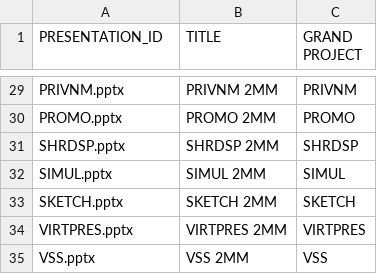
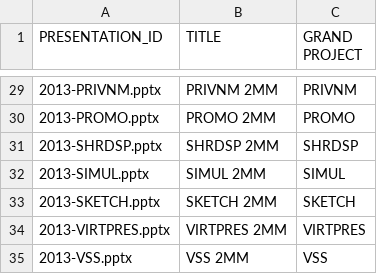
Before and after one commit to UniversityOfAlberta/GrandForum, a CSV file: maintenance/conference_materials/csv/2013/2mm.csv, drawn as a sheet; only a part is shown, gaps mark what is left out; the diff covers the shown part only.

```diff
--- a/maintenance/conference_materials/csv/2013/2mm.csv
+++ b/maintenance/conference_materials/csv/2013/2mm.csv
@@ -29,7 +29,7 @@
-"PRIVNM.pptx","PRIVNM 2MM","PRIVNM"
-"PROMO.pptx","PROMO 2MM","PROMO"
-"SHRDSP.pptx","SHRDSP 2MM","SHRDSP"
-"SIMUL.pptx","SIMUL 2MM","SIMUL"
-"SKETCH.pptx","SKETCH 2MM","SKETCH"
-"VIRTPRES.pptx","VIRTPRES 2MM","VIRTPRES"
-"VSS.pptx","VSS 2MM","VSS"
+"2013-PRIVNM.pptx","PRIVNM 2MM","PRIVNM"
+"2013-PROMO.pptx","PROMO 2MM","PROMO"
+"2013-SHRDSP.pptx","SHRDSP 2MM","SHRDSP"
+"2013-SIMUL.pptx","SIMUL 2MM","SIMUL"
+"2013-SKETCH.pptx","SKETCH 2MM","SKETCH"
+"2013-VIRTPRES.pptx","VIRTPRES 2MM","VIRTPRES"
+"2013-VSS.pptx","VSS 2MM","VSS"
```
Also changed, not shown: 27 edited cells elsewhere in this file.
